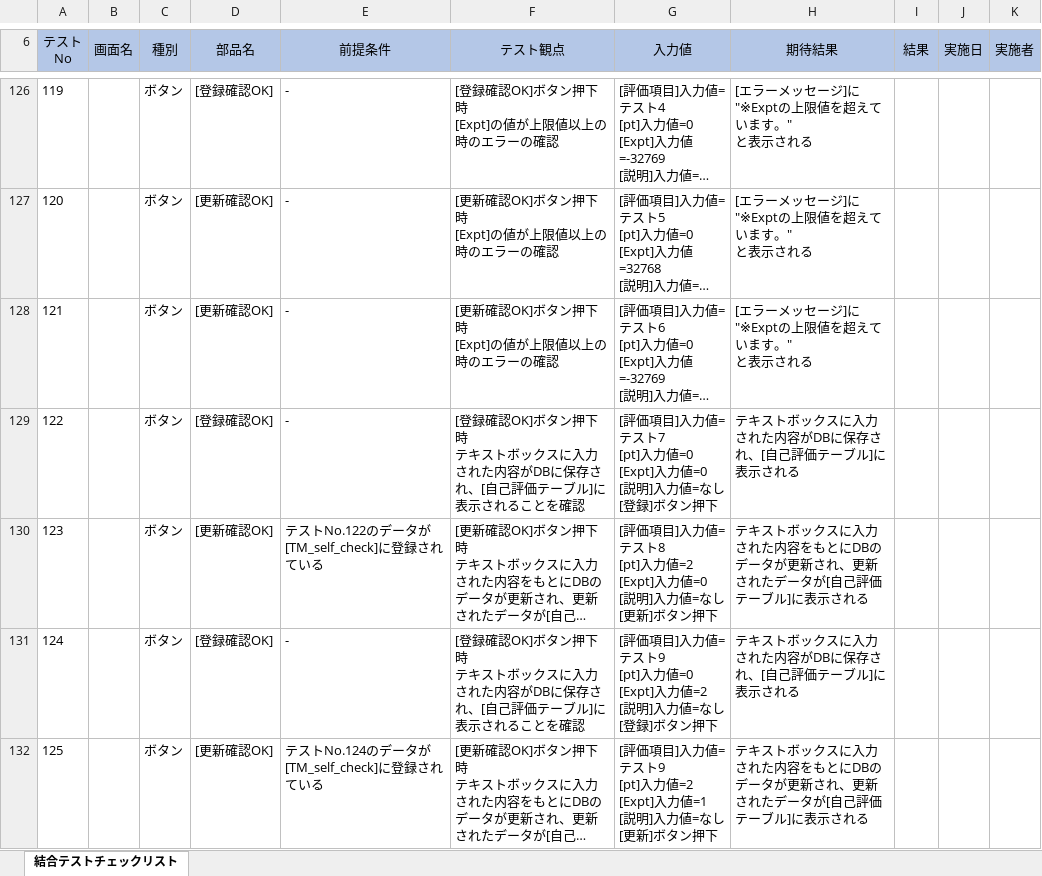
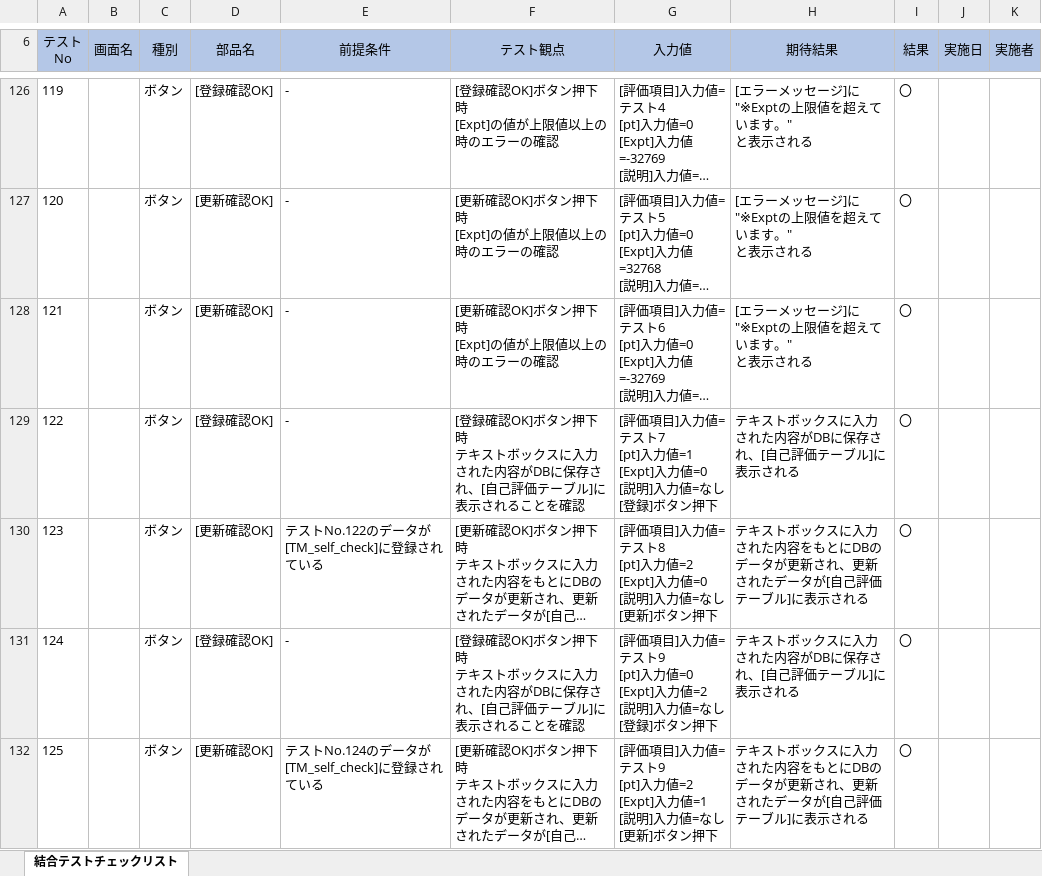
Before and after one commit to neko-zukin/company_evaluation, an Excel workbook: テスト/評価システム結合テストチェックリスト.xlsx, sheet 結合テストチェックリスト, drawn as a sheet; only a part is shown, gaps mark what is left out; long unchanged cells end in …; values as stored, in another font and other column widths than the file's, no borders; conditional formats not drawn; ↵ is a line break in a cell; the diff covers the shown part only; the diff names each change by its address in the sheet, - before the commit and + after, or states it on an @@ line.

```diff
--- a/テスト/評価システム結合テストチェックリスト.xlsx (sheet 結合テストチェックリスト)
+++ b/テスト/評価システム結合テストチェックリスト.xlsx (sheet 結合テストチェックリスト)
-I126:I132 (結果): (empty)
+I126:I132 (結果): 〇
-G129 (入力値): …[pt]入力値=0 ↵ [Expt]入力値…
+G129 (入力値): …[pt]入力値=1 ↵ [Expt]入力値…
```
Also changed, not shown: 106 edited cells elsewhere in this sheet, テスト/結合テストチェックリスト.xlsx, 1 other file.
